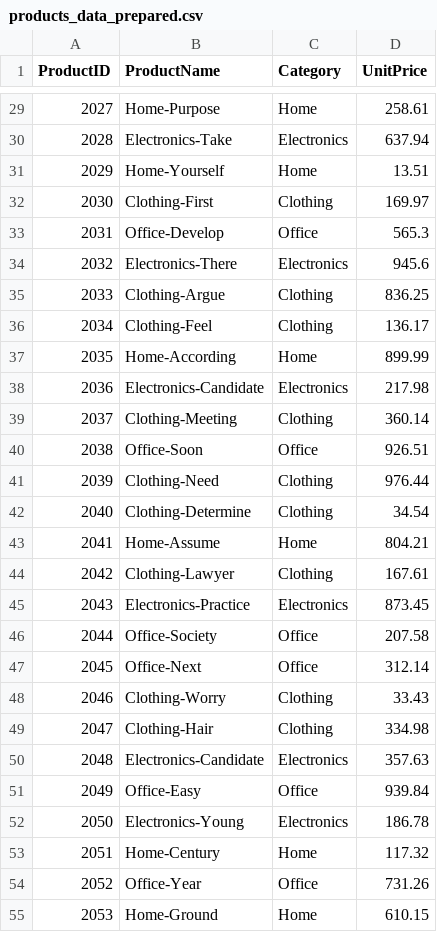
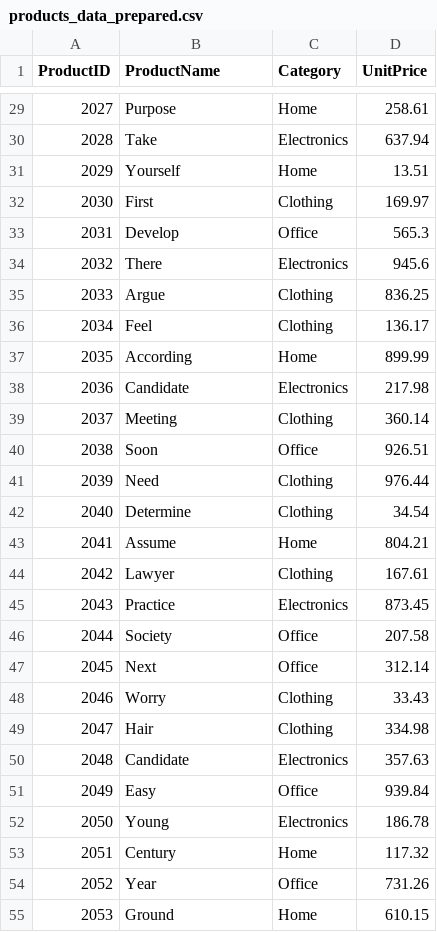
Before and after one commit to kwameape123/bintel-03-cleaning, a CSV file: data/prepared/products_data_prepared.csv, drawn as a sheet; only a part is shown, gaps mark what is left out; the diff covers the shown part only.

```diff
--- a/data/prepared/products_data_prepared.csv
+++ b/data/prepared/products_data_prepared.csv
@@ -29,27 +29,27 @@ ProductID,ProductName,Category,UnitPrice
-2027,Home-Purpose,Home,258.61
-2028,Electronics-Take,Electronics,637.94
-2029,Home-Yourself,Home,13.51
-2030,Clothing-First,Clothing,169.97
-2031,Office-Develop,Office,565.3
-2032,Electronics-There,Electronics,945.6
-2033,Clothing-Argue,Clothing,836.25
-2034,Clothing-Feel,Clothing,136.17
-2035,Home-According,Home,899.99
-2036,Electronics-Candidate,Electronics,217.98
-2037,Clothing-Meeting,Clothing,360.14
-2038,Office-Soon,Office,926.51
-2039,Clothing-Need,Clothing,976.44
-2040,Clothing-Determine,Clothing,34.54
-2041,Home-Assume,Home,804.21
-2042,Clothing-Lawyer,Clothing,167.61
-2043,Electronics-Practice,Electronics,873.45
-2044,Office-Society,Office,207.58
-2045,Office-Next,Office,312.14
-2046,Clothing-Worry,Clothing,33.43
-2047,Clothing-Hair,Clothing,334.98
-2048,Electronics-Candidate,Electronics,357.63
-2049,Office-Easy,Office,939.84
-2050,Electronics-Young,Electronics,186.78
-2051,Home-Century,Home,117.32
-2052,Office-Year,Office,731.26
-2053,Home-Ground,Home,610.15
+2027,Purpose,Home,258.61
+2028,Take,Electronics,637.94
+2029,Yourself,Home,13.51
+2030,First,Clothing,169.97
+2031,Develop,Office,565.3
+2032,There,Electronics,945.6
+2033,Argue,Clothing,836.25
+2034,Feel,Clothing,136.17
+2035,According,Home,899.99
+2036,Candidate,Electronics,217.98
+2037,Meeting,Clothing,360.14
+2038,Soon,Office,926.51
+2039,Need,Clothing,976.44
+2040,Determine,Clothing,34.54
+2041,Assume,Home,804.21
+2042,Lawyer,Clothing,167.61
+2043,Practice,Electronics,873.45
+2044,Society,Office,207.58
+2045,Next,Office,312.14
+2046,Worry,Clothing,33.43
+2047,Hair,Clothing,334.98
+2048,Candidate,Electronics,357.63
+2049,Easy,Office,939.84
+2050,Young,Electronics,186.78
+2051,Century,Home,117.32
+2052,Year,Office,731.26
+2053,Ground,Home,610.15
```
Also changed, not shown: 73 edited cells elsewhere in this file, data/prepared/customers_data_prepared.csv, 3 other files.
